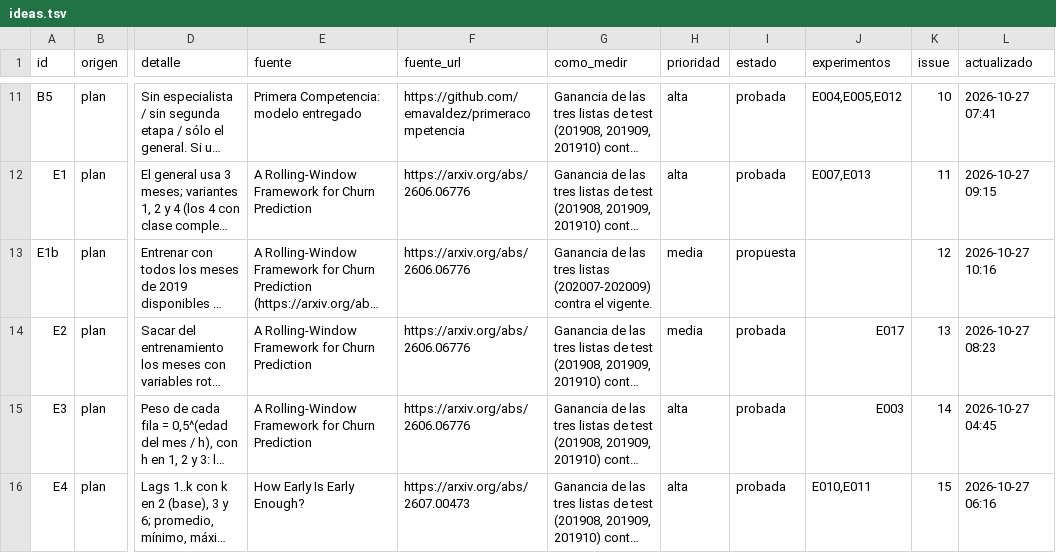
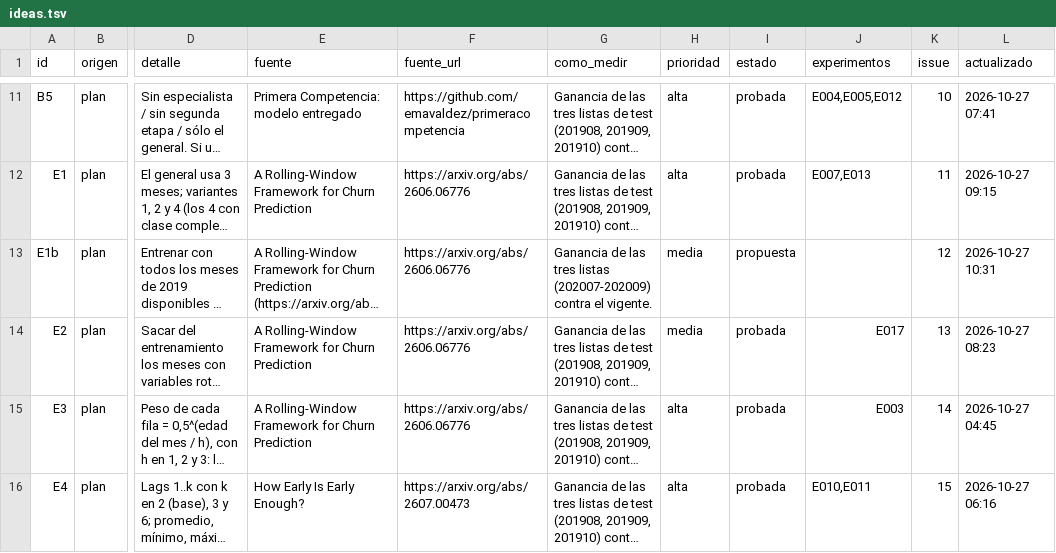
Before and after one commit to emavaldez/expautoresearch, a TSV file: ideas.tsv, drawn as a sheet; only a part is shown, gaps mark what is left out; long unchanged cells end in …; the diff names each change by its address in the sheet, - before the commit and + after, or states it on an @@ line.

```diff
--- a/ideas.tsv
+++ b/ideas.tsv
-L13 (actualizado): 2026-10-27 10:16
+L13 (actualizado): 2026-10-27 10:31
```
Also changed, not shown: 2 other files.
